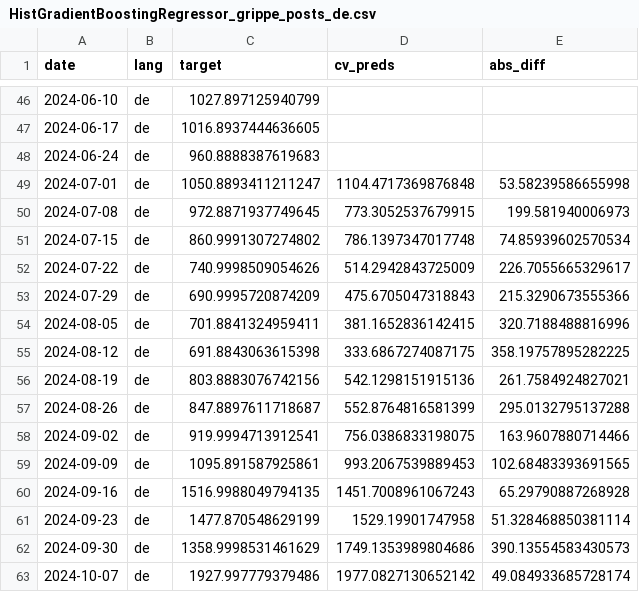
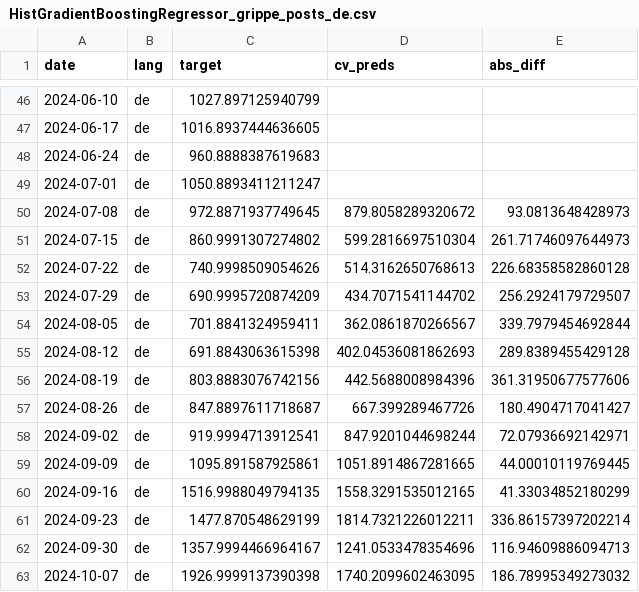
Before and after one commit to kantundpeterpan/bluesky_ddd_influenza, a CSV file: dbt/digepi_bsky/seeds/HistGradientBoostingRegressor_grippe_posts_de.csv, drawn as a sheet; only a part is shown, gaps mark what is left out; the diff covers the shown part only.

```diff
--- a/dbt/digepi_bsky/seeds/HistGradientBoostingRegressor_grippe_posts_de.csv
+++ b/dbt/digepi_bsky/seeds/HistGradientBoostingRegressor_grippe_posts_de.csv
@@ -48,16 +48,16 @@ date,lang,target,cv_preds,abs_diff
 2024-06-24,de,960.8888387619683,,
-2024-07-01,de,1050.8893411211247,1104.4717369876848,53.58239586655998
-2024-07-08,de,972.8871937749645,773.3052537679915,199.581940006973
-2024-07-15,de,860.9991307274802,786.1397347017748,74.85939602570534
-2024-07-22,de,740.9998509054626,514.2942843725009,226.7055665329617
-2024-07-29,de,690.9995720874209,475.6705047318843,215.3290673555366
-2024-08-05,de,701.8841324959411,381.1652836142415,320.7188488816996
-2024-08-12,de,691.8843063615398,333.6867274087175,358.19757895282225
-2024-08-19,de,803.8883076742156,542.1298151915136,261.7584924827021
-2024-08-26,de,847.8897611718687,552.8764816581399,295.0132795137288
-2024-09-02,de,919.9994713912541,756.0386833198075,163.9607880714466
-2024-09-09,de,1095.891587925861,993.2067539889453,102.68483393691565
-2024-09-16,de,1516.9988049794135,1451.7008961067243,65.29790887268928
-2024-09-23,de,1477.870548629199,1529.19901747958,51.328468850381114
-2024-09-30,de,1358.9998531461629,1749.1353989804686,390.13554583430573
-2024-10-07,de,1927.997779379486,1977.0827130652142,49.084933685728174
+2024-07-01,de,1050.8893411211247,,
+2024-07-08,de,972.8871937749645,879.8058289320672,93.0813648428973
+2024-07-15,de,860.9991307274802,599.2816697510304,261.71746097644973
+2024-07-22,de,740.9998509054626,514.3162650768613,226.68358582860128
+2024-07-29,de,690.9995720874209,434.7071541144702,256.2924179729507
+2024-08-05,de,701.8841324959411,362.0861870266567,339.7979454692844
+2024-08-12,de,691.8843063615398,402.04536081862693,289.8389455429128
+2024-08-19,de,803.8883076742156,442.5688008984396,361.31950677577606
+2024-08-26,de,847.8897611718687,667.399289467726,180.4904717041427
+2024-09-02,de,919.9994713912541,847.9201044698244,72.07936692142971
+2024-09-09,de,1095.891587925861,1051.8914867281665,44.00010119769445
+2024-09-16,de,1516.9988049794135,1558.3291535012165,41.33034852180299
+2024-09-23,de,1477.870548629199,1814.7321226012211,336.86157397202214
+2024-09-30,de,1357.9994466964167,1241.0533478354696,116.94609886094713
+2024-10-07,de,1926.9999137390398,1740.2099602463095,186.78995349273032
```
Also changed, not shown: 1 added row and 79 edited cells elsewhere in this file, dbt/digepi_bsky/seeds/HistGradientBoostingRegressor_grippe_posts_de_featureimp.csv, dbt/digepi_bsky/seeds/HistGradientBoostingRegressor_grippe_posts_fr.csv, 8 other files.
